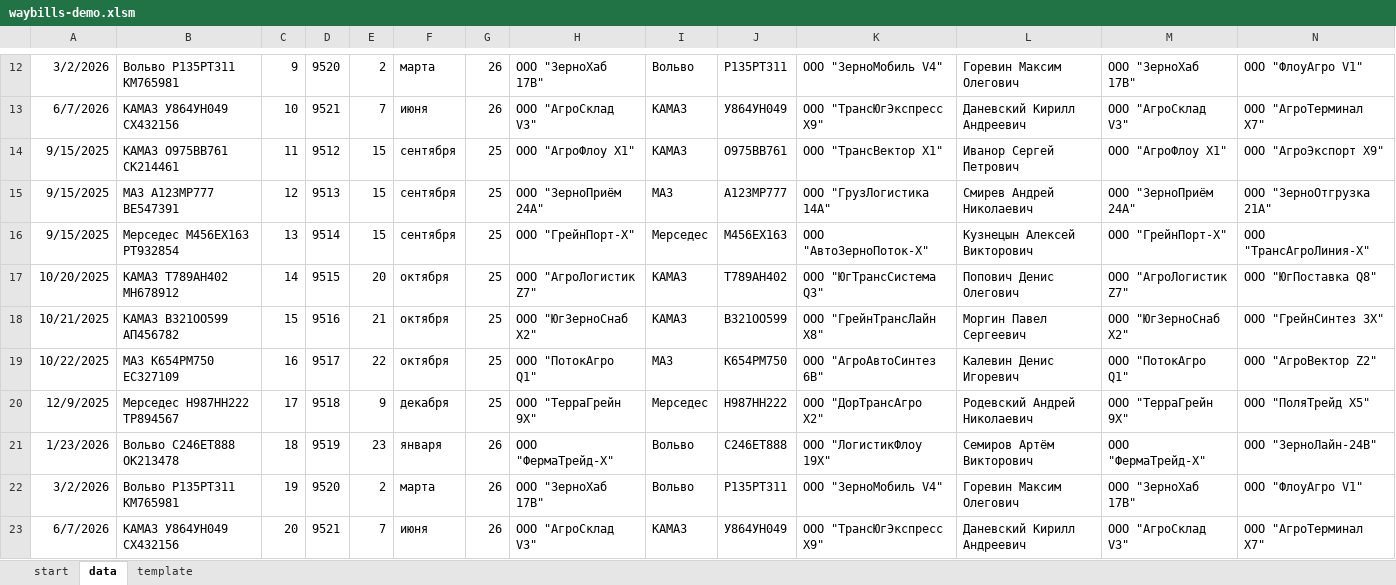
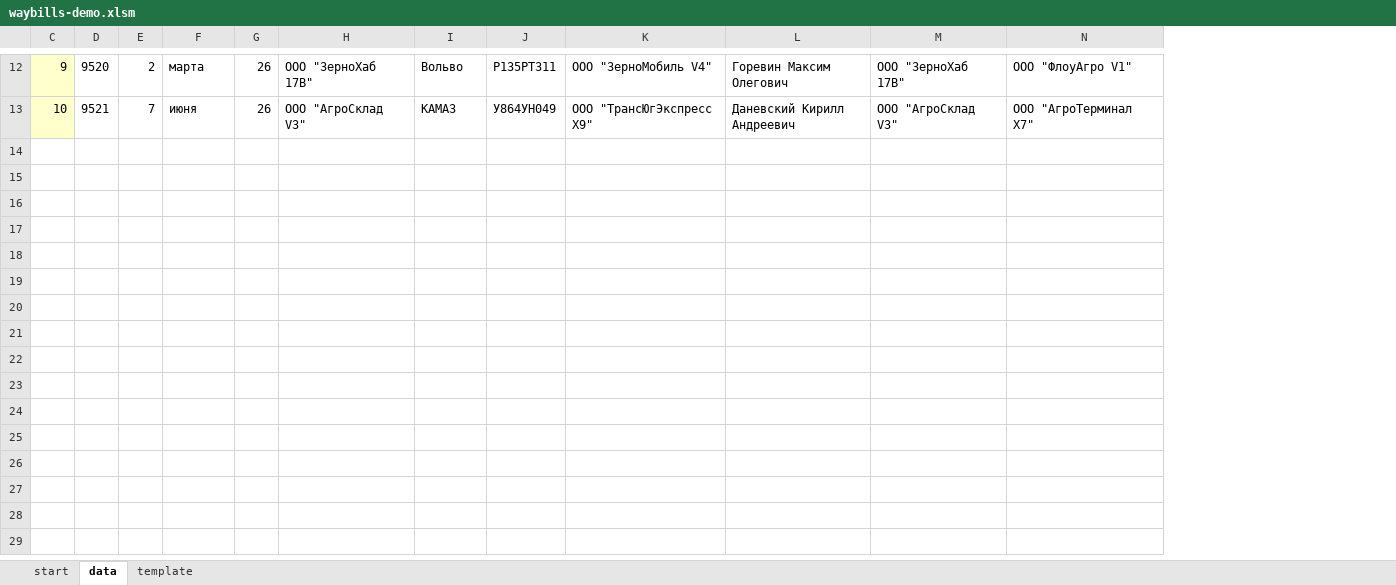
Before and after one commit to alinaaleks/automations, an Excel workbook: waybills-creation/waybills-demo.xlsm, sheet data, drawn as a sheet; only a part is shown, gaps mark what is left out; values as stored, in another font and other column widths than the file's, no borders; removed rows and columns are numbered as before the commit, all else as after; rows hold the shown columns only; the diff covers the shown part only; the diff names each change by its address in the sheet, - before the commit and + after, or states it on an @@ line.

Commit message:
Minor changes in xls

```diff
--- a/waybills-creation/waybills-demo.xlsm (sheet data)
+++ b/waybills-creation/waybills-demo.xlsm (sheet data)
@@ column A hidden, rows 12-13: 3/2/2026 | 6/7/2026 @@
@@ column B hidden, rows 12-13: Вольво Р135РТ311 КМ765981 | КАМАЗ У864УН049 СХ432156 @@
-C12:C13 fill: none
+C12:C13 fill: #FFFFCC
-row 14: 9/15/2025 | КАМАЗ О975ВВ761 СК214461 | 11 | 9512 | 15 | сентября | 25 | ООО "АгроФлоу X1" | КАМАЗ | О975ВВ761 | ООО "ТрансВектор X1" | Иванор Сергей Петрович | ООО "АгроФлоу X1" | ООО "АгроЭкспорт X9"
-row 15: 9/15/2025 | МАЗ А123МР777 ВЕ547391 | 12 | 9513 | 15 | сентября | 25 | ООО "ЗерноПриём 24A" | МАЗ | А123МР777 | ООО "ГрузЛогистика 14A" | Смирев Андрей Николаевич | ООО "ЗерноПриём 24A" | ООО "ЗерноОтгрузка 21A"
-row 16: 9/15/2025 | Мерседес М456ЕХ163 РТ932854 | 13 | 9514 | 15 | сентября | 25 | ООО "ГрейнПорт-Х" | Мерседес | М456ЕХ163 | ООО "АвтоЗерноПоток-Х" | Кузнецын Алексей Викторович | ООО "ГрейнПорт-Х" | ООО "ТрансАгроЛиния-Х"
-row 17: 10/20/2025 | КАМАЗ Т789АН402 МН678912 | 14 | 9515 | 20 | октября | 25 | ООО "АгроЛогистик Z7" | КАМАЗ | Т789АН402 | ООО "ЮгТрансСистема Q3" | Попович Денис Олегович | ООО "АгроЛогистик Z7" | ООО "ЮгПоставка Q8"
-row 18: 10/21/2025 | КАМАЗ В321ОО599 АП456782 | 15 | 9516 | 21 | октября | 25 | ООО "ЮгЗерноСнаб X2" | КАМАЗ | В321ОО599 | ООО "ГрейнТрансЛайн X8" | Моргин Павел Сергеевич | ООО "ЮгЗерноСнаб X2" | ООО "ГрейнСинтез 3X"
-row 19: 10/22/2025 | МАЗ К654РМ750 ЕС327109 | 16 | 9517 | 22 | октября | 25 | ООО "ПотокАгро Q1" | МАЗ | К654РМ750 | ООО "АгроАвтоСинтез 6B" | Калевин Денис Игоревич | ООО "ПотокАгро Q1" | ООО "АгроВектор Z2"
-row 20: 12/9/2025 | Мерседес Н987НН222 ТР894567 | 17 | 9518 | 9 | декабря | 25 | ООО "ТерраГрейн 9X" | Мерседес | Н987НН222 | ООО "ДорТрансАгро X2" | Родевский Андрей Николаевич | ООО "ТерраГрейн 9X" | ООО "ПоляТрейд X5"
-row 21: 1/23/2026 | Вольво С246ЕТ888 ОК213478 | 18 | 9519 | 23 | января | 26 | ООО "ФермаТрейд-Х" | Вольво | С246ЕТ888 | ООО "ЛогистикФлоу 19X" | Семиров Артём Викторович | ООО "ФермаТрейд-Х" | ООО "ЗерноЛайн-24B"
-row 22: 3/2/2026 | Вольво Р135РТ311 КМ765981 | 19 | 9520 | 2 | марта | 26 | ООО "ЗерноХаб 17B" | Вольво | Р135РТ311 | ООО "ЗерноМобиль V4" | Горевин Максим Олегович | ООО "ЗерноХаб 17B" | ООО "ФлоуАгро V1"
-row 23: 6/7/2026 | КАМАЗ У864УН049 СХ432156 | 20 | 9521 | 7 | июня | 26 | ООО "АгроСклад V3" | КАМАЗ | У864УН049 | ООО "ТрансЮгЭкспресс X9" | Даневский Кирилл Андреевич | ООО "АгроСклад V3" | ООО "АгроТерминал X7"
```
Also changed, not shown: 1 added row, 1 removed row and cell formats elsewhere in this sheet, sheet template, sheet start, charts or pictures.
